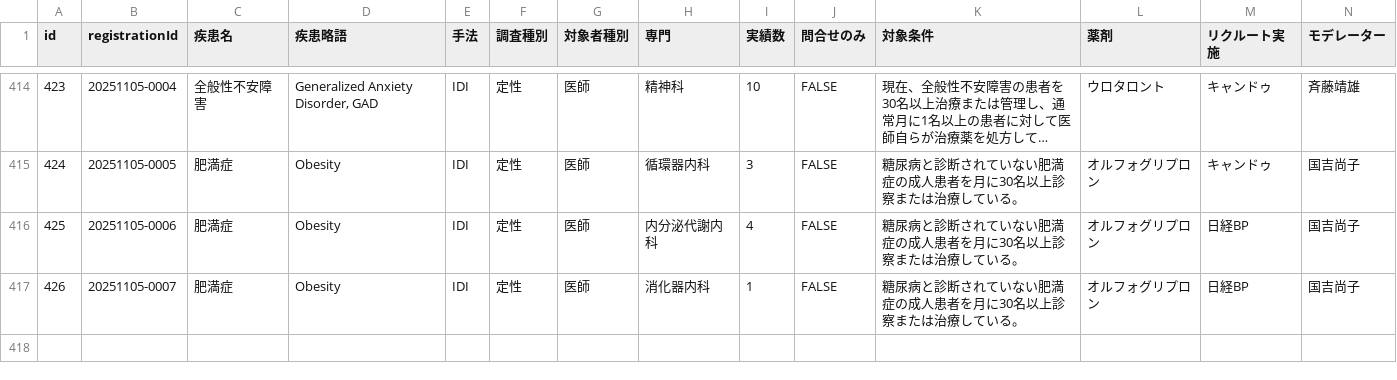
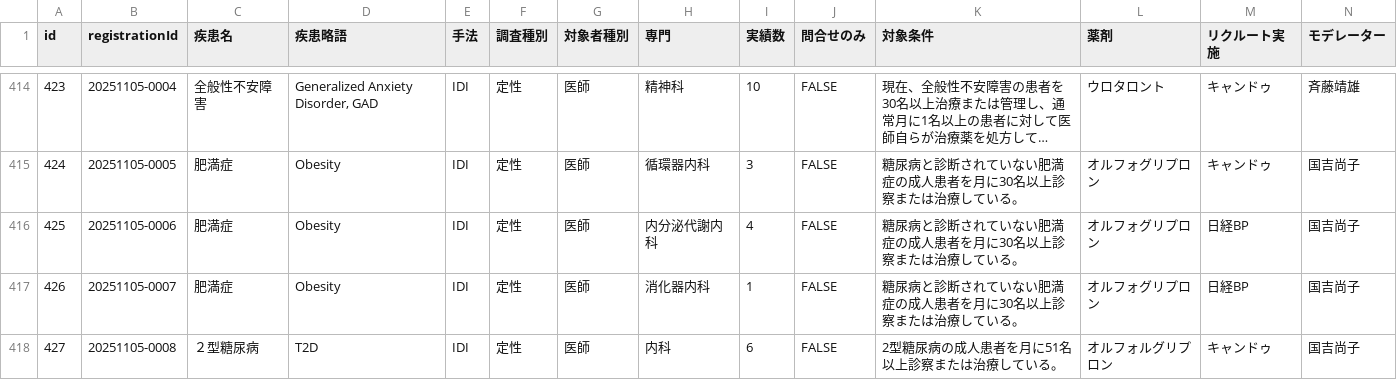
Before and after one commit to Yoshi-Seed/global, a CSV file: project-tracker/seed_planning_data.csv, drawn as a sheet; only a part is shown, gaps mark what is left out; long unchanged cells end in …; rows hold the shown columns only; the diff names each change by its address in the sheet, - before the commit and + after, or states it on an @@ line.

Commit message:
Add project: ２型糖尿病

```diff
--- a/project-tracker/seed_planning_data.csv
+++ b/project-tracker/seed_planning_data.csv
+row 418: 427 | 20251105-0008 | ２型糖尿病 | T2D | IDI | 定性 | 医師 | 内科 | 6 | FALSE | 2型糖尿病の成人患者を月に51名以上診察または治療している。 | オルフォルグリプロン | キャンドゥ | 国吉尚子
```
